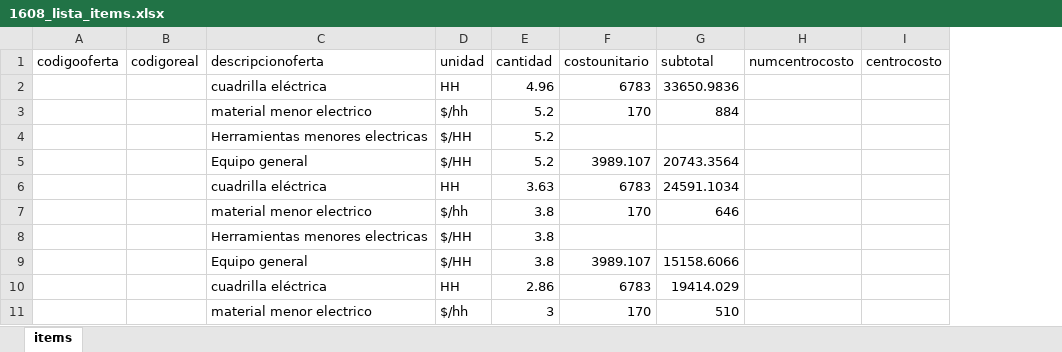
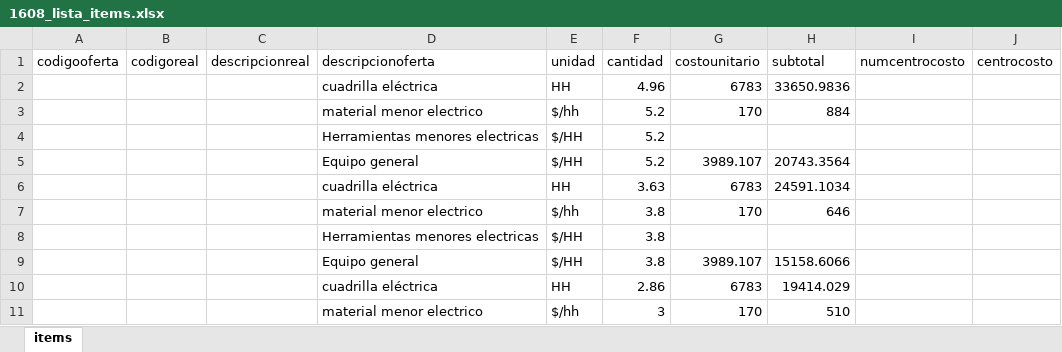
Before and after one commit to ddinamarcat/erpcomin, an Excel workbook: docs/costo_oferta/1608_lista_items.xlsx, sheet items, drawn as a sheet; only a part is shown; values as stored, in another font and other column widths than the file's, no borders; the diff names each change by its address in the sheet, - before the commit and + after, or states it on an @@ line.

Commit message:
Input completos para 1557 y 1608
-Se completan las funcionalidades de ingreso de planilla de costo real y
costo oferta de los 2 contratos.
-Falta rehacer las funcionalidades en javascript y poner ejemplos reales
en las tablas de mapeos.

```diff
--- a/docs/costo_oferta/1608_lista_items.xlsx (sheet items)
+++ b/docs/costo_oferta/1608_lista_items.xlsx (sheet items)
+column C (descripcionreal), empty
```
Also changed, not shown: 8 other files.
